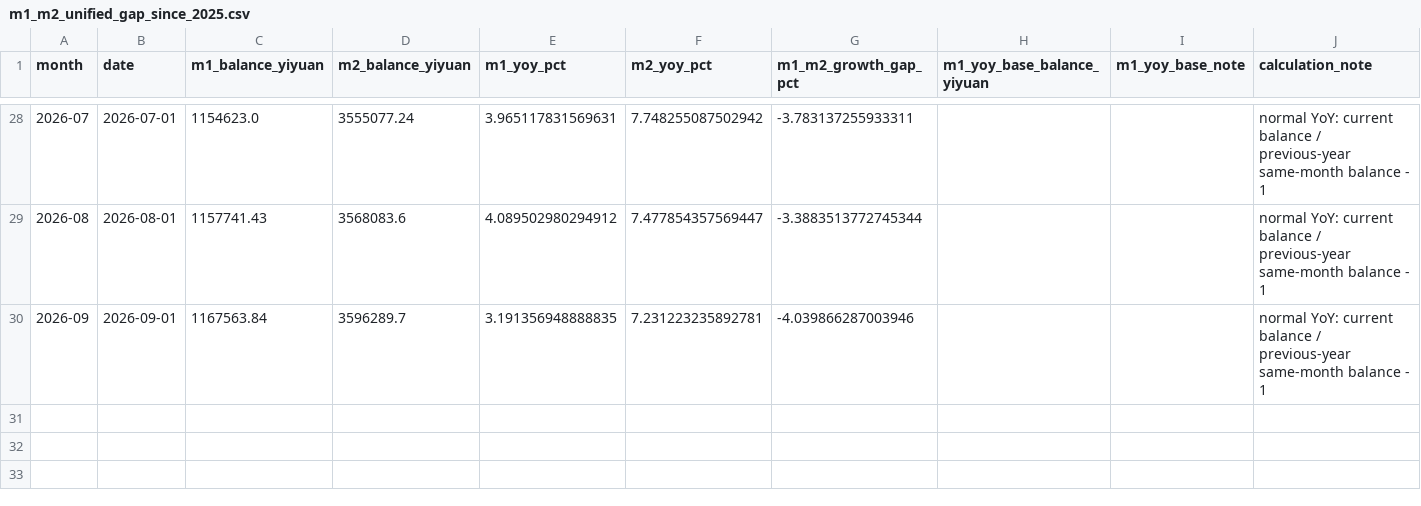
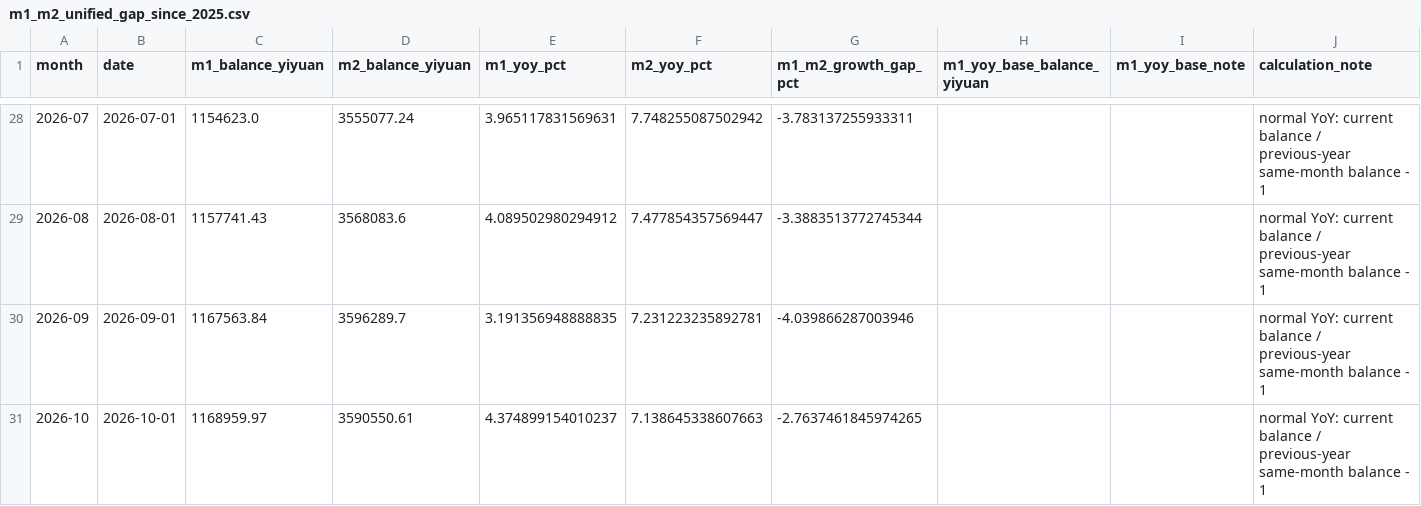
Before and after one commit to daoshihaideba/dposit_market_ratio, a CSV file: m1_m2_unified_gap_since_2025.csv, drawn as a sheet; only a part is shown, gaps mark what is left out.

```diff
--- a/m1_m2_unified_gap_since_2025.csv
+++ b/m1_m2_unified_gap_since_2025.csv
@@ -30 +30,2 @@
 2026-09,2026-09-01,1167563.84,3596289.7,3.191356948888835,7.231223235892781,-4.039866287003946,,,normal YoY: current balance / previous-year same-month balance - 1
+2026-10,2026-10-01,1168959.97,3590550.61,4.374899154010237,7.138645338607663,-2.7637461845974265,,,normal YoY: current balance / previous-year same-month balance - 1
```
Also changed, not shown: a_share_month_end_total_mv.csv, deposit_market_ratio.csv, 8 other files.
